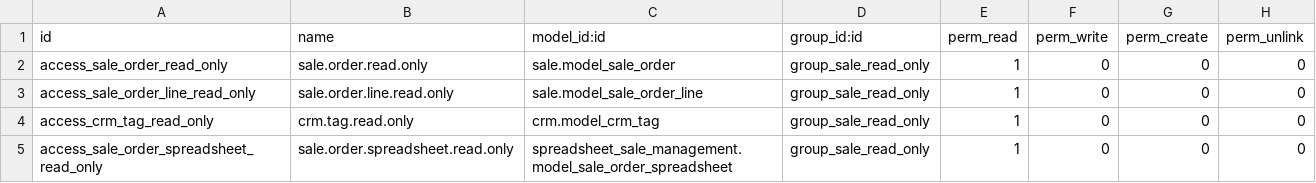
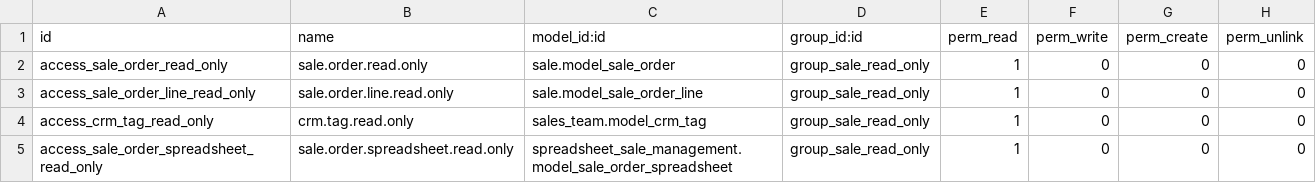
Before and after one commit to SinauGit/limawira, a CSV file: sale_custom_access/security/ir.model.access.csv, drawn as a sheet.

```diff
--- a/sale_custom_access/security/ir.model.access.csv
+++ b/sale_custom_access/security/ir.model.access.csv
@@ -3,3 +3,3 @@ access_sale_order_read_only,sale.order.read.only,sale.model_sale_order,group_sal
 access_sale_order_line_read_only,sale.order.line.read.only,sale.model_sale_order_line,group_sale_read_only,1,0,0,0
-access_crm_tag_read_only,crm.tag.read.only,crm.model_crm_tag,group_sale_read_only,1,0,0,0
+access_crm_tag_read_only,crm.tag.read.only,sales_team.model_crm_tag,group_sale_read_only,1,0,0,0
 access_sale_order_spreadsheet_read_only,sale.order.spreadsheet.read.only,spreadsheet_sale_management.model_sale_order_spreadsheet,group_sale_read_only,1,0,0,0
```
Also changed, not shown: 1 other file.
